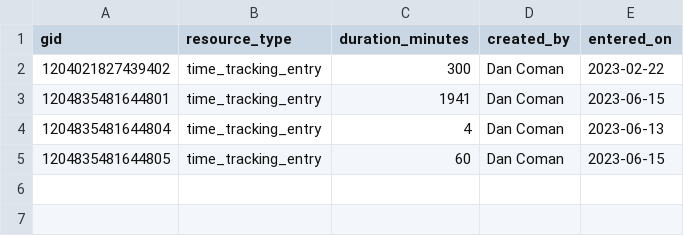
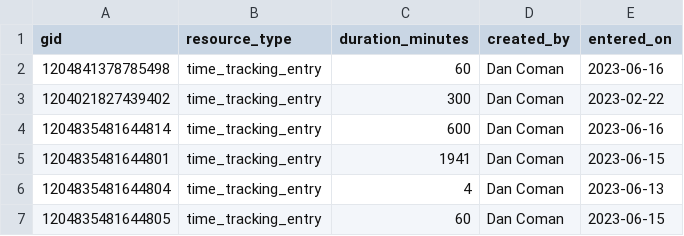
Before and after one commit to laccces/asana-data-scrape, a CSV file: time_tracking_entries.csv, drawn as a sheet; the diff names each change by its address in the sheet, - before the commit and + after, or states it on an @@ line.

```diff
--- a/time_tracking_entries.csv
+++ b/time_tracking_entries.csv
+row 2: 1204841378785498 | time_tracking_entry | 60 | Dan Coman | 2023-06-16
+row 4: 1204835481644814 | time_tracking_entry | 600 | Dan Coman | 2023-06-16
```
Also changed, not shown: 2 other files.
